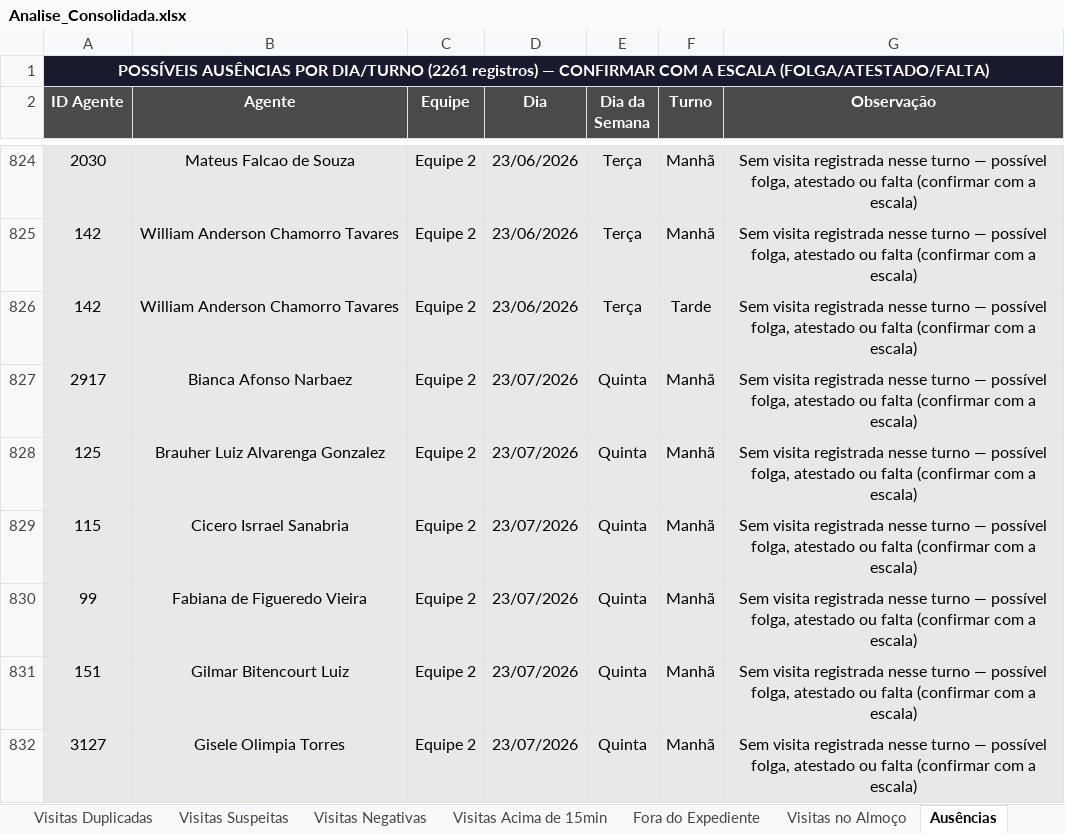
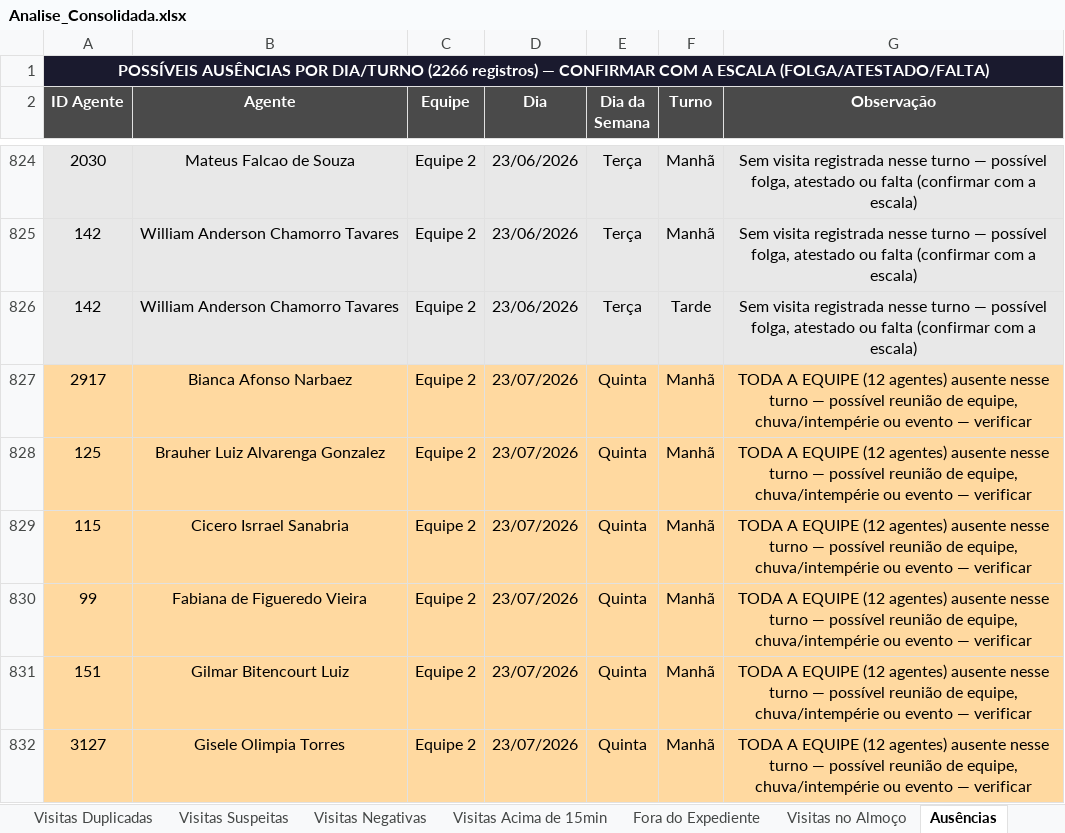
Before and after one commit to LucsDevPro/Sentinela, an Excel workbook: data/Analise_Consolidada.xlsx, sheet Ausências, drawn as a sheet; only a part is shown, gaps mark what is left out; values as stored, in another font and other column widths than the file's, no borders; the diff covers the shown part only; the diff names each change by its address in the sheet, - before the commit and + after, or states it on an @@ line.

```diff
--- a/data/Analise_Consolidada.xlsx (sheet Ausências)
+++ b/data/Analise_Consolidada.xlsx (sheet Ausências)
-A1 (ID Agente): …POR DIA/TURNO (2261 registros) —…
+A1 (ID Agente): …POR DIA/TURNO (2266 registros) —…
-A827:G832 fill: #E8E8E8
+A827:G832 fill: #FFD9A0
-G827:G832 (Observação): Sem visita registrada nesse turno — possível folga, atestado ou falta (confirmar com a escala)
+G827:G832 (Observação): TODA A EQUIPE (12 agentes) ausente nesse turno — possível reunião de equipe, chuva/intempérie ou evento — verificar
```
Also changed, not shown: 6 added rows, 1 removed row, 13 edited cells and cell formats elsewhere in this sheet, sheet Resumo Semanal, sheet Ranking, sheet Resumo Geral, sheet Recusados e Pendências, sheet Cronograma, sheet Por Área, data/historico/semana_318.xlsx, data/historico/semana_319.xlsx, 15 other files.
